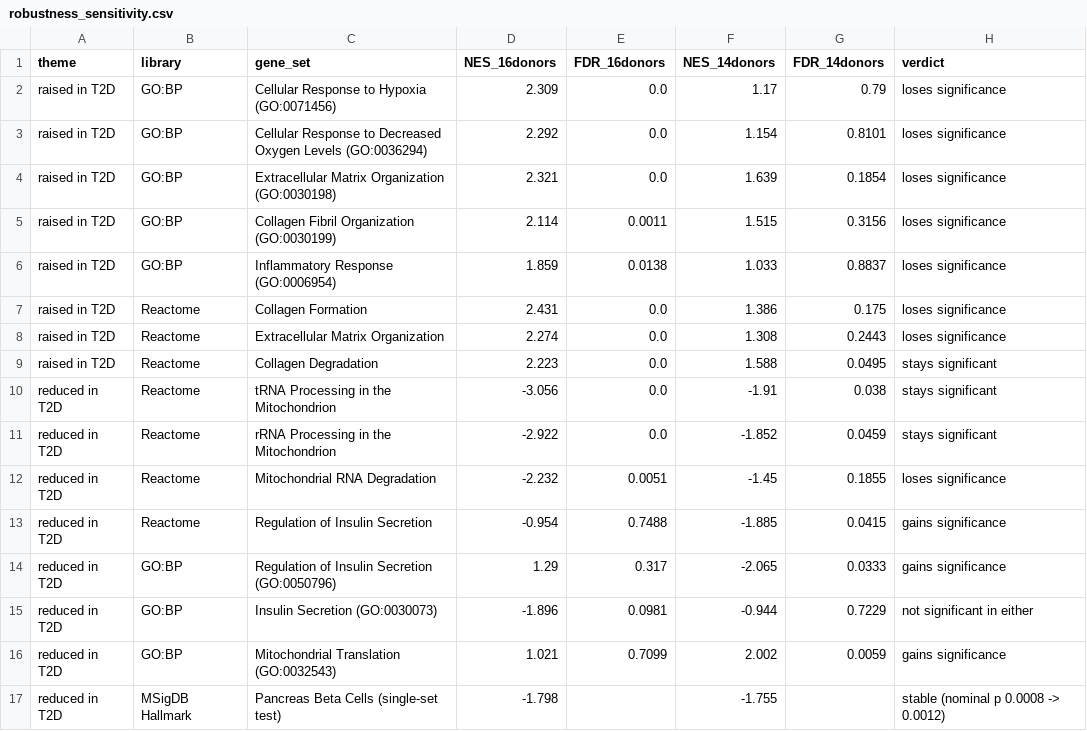
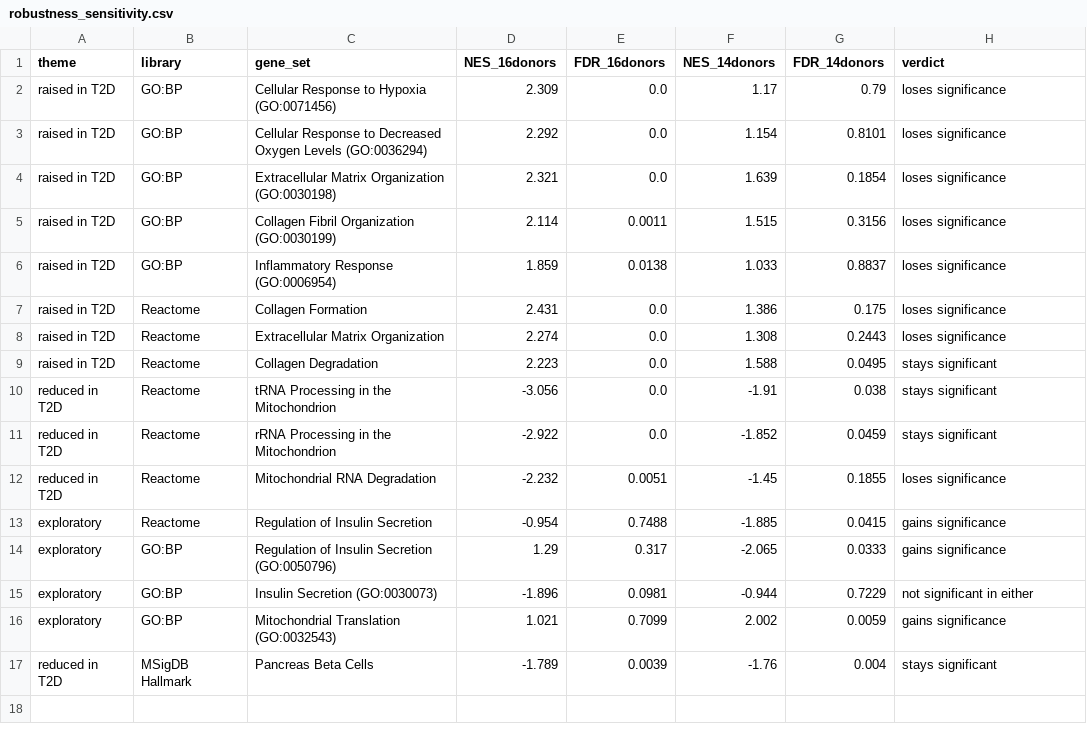
Before and after one commit to raflll/CSC549-649-Class-Project, a CSV file: Part4/results/robustness_sensitivity.csv, drawn as a sheet.

```diff
--- a/Part4/results/robustness_sensitivity.csv
+++ b/Part4/results/robustness_sensitivity.csv
@@ -12,6 +12,6 @@ reduced in T2D,Reactome,rRNA Processing in the Mitochondrion,-2.922,0.0,-1.852,0
 reduced in T2D,Reactome,Mitochondrial RNA Degradation,-2.232,0.0051,-1.45,0.1855,loses significance
-reduced in T2D,Reactome,Regulation of Insulin Secretion,-0.954,0.7488,-1.885,0.0415,gains significance
-reduced in T2D,GO:BP,Regulation of Insulin Secretion (GO:0050796),1.29,0.317,-2.065,0.0333,gains significance
-reduced in T2D,GO:BP,Insulin Secretion (GO:0030073),-1.896,0.0981,-0.944,0.7229,not significant in either
-reduced in T2D,GO:BP,Mitochondrial Translation (GO:0032543),1.021,0.7099,2.002,0.0059,gains significance
-reduced in T2D,MSigDB Hallmark,Pancreas Beta Cells (single-set test),-1.798,,-1.755,,stable (nominal p 0.0008 -> 0.0012)
+exploratory,Reactome,Regulation of Insulin Secretion,-0.954,0.7488,-1.885,0.0415,gains significance
+exploratory,GO:BP,Regulation of Insulin Secretion (GO:0050796),1.29,0.317,-2.065,0.0333,gains significance
+exploratory,GO:BP,Insulin Secretion (GO:0030073),-1.896,0.0981,-0.944,0.7229,not significant in either
+exploratory,GO:BP,Mitochondrial Translation (GO:0032543),1.021,0.7099,2.002,0.0059,gains significance
+reduced in T2D,MSigDB Hallmark,Pancreas Beta Cells,-1.789,0.0039,-1.76,0.004,stays significant
```
Also changed, not shown: Part4/results/ora_top20.csv, 23 other files.
